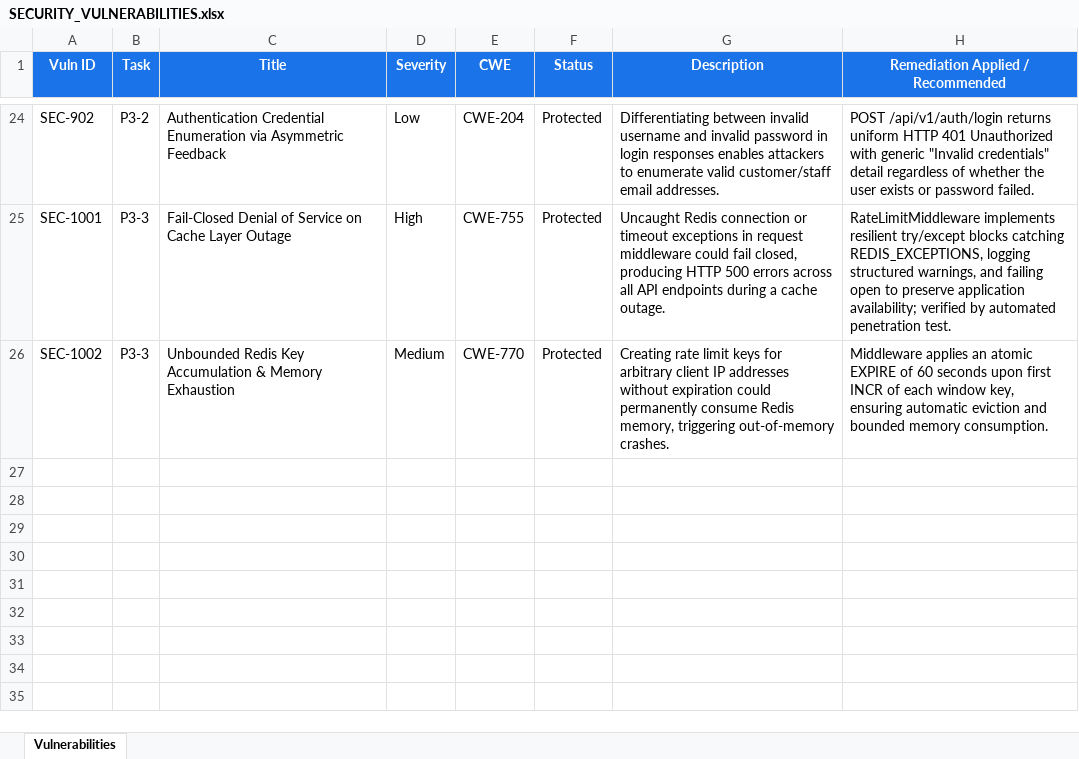
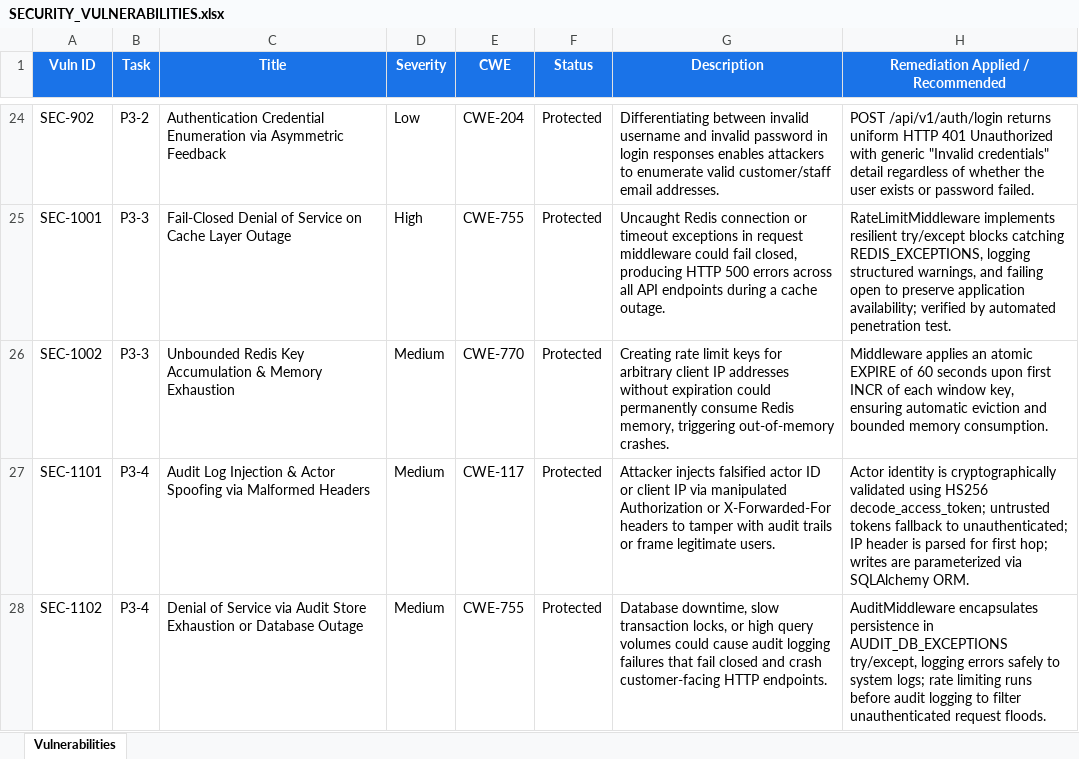
Before and after one commit to lokesh-repaka/CloudDesk, an Excel workbook: docs/SECURITY_VULNERABILITIES.xlsx, sheet Vulnerabilities, drawn as a sheet; only a part is shown, gaps mark what is left out; values as stored, in another font and other column widths than the file's, no borders; the diff names each change by its address in the sheet, - before the commit and + after, or states it on an @@ line.

Commit message:
feat(audit): implement AuditMiddleware and enforce pipeline ordering (P3-4)
- Implemented AuditMiddleware in backend/app/middleware/audit.py
- Intercepted all state-changing HTTP requests (POST, PUT, PATCH, DELETE) and logged immutable rows to audit_logs table
- Strictly excluded read-only requests (GET, HEAD, OPTIONS) to prevent table bloat (AC-069)
- Enforced complete middleware pipeline order: CORS (outermost) -> RequestId -> RateLimit -> Audit (innermost)
- Extracted actor UUID from Bearer token claims or defaulted to unauthenticated
- Extracted client IP and correlated request_id from headers/context
- Added resilient fail-safe error handling for audit database write failures (CWE-755)
- Added 6 comprehensive unit, integration, and security tests in tests/unit/test_audit_middleware.py (TC-128 to TC-133)
- Documented security vulnerabilities SEC-1101 and SEC-1102 in docs/SECURITY_VULNERABILITIES.xlsx
- Updated docs/TEST_CASES.xlsx, docs/TASKS.md, and docs/MEMORY.md

```diff
--- a/docs/SECURITY_VULNERABILITIES.xlsx (sheet Vulnerabilities)
+++ b/docs/SECURITY_VULNERABILITIES.xlsx (sheet Vulnerabilities)
+row 27: SEC-1101 | P3-4 | Audit Log Injection & Actor Spoofing via Malformed Headers | Medium | CWE-117 | Protected | Attacker injects falsified actor ID or client IP via manipulated Authorization or X-Forwarded-For headers to tamper with audit trails or frame legitimate users. | Actor identity is cryptographically validated using HS256 decode_access_token; untrusted tokens fallback to unauthenticated; IP header is parsed for first hop; writes are parameterized via SQLAlchemy ORM.
+row 28: SEC-1102 | P3-4 | Denial of Service via Audit Store Exhaustion or Database Outage | Medium | CWE-755 | Protected | Database downtime, slow transaction locks, or high query volumes could cause audit logging failures that fail closed and crash customer-facing HTTP endpoints. | AuditMiddleware encapsulates persistence in AUDIT_DB_EXCEPTIONS try/except, logging errors safely to system logs; rate limiting runs before audit logging to filter unauthenticated request floods.
```
Also changed, not shown: docs/TEST_CASES.xlsx, 5 other files.
